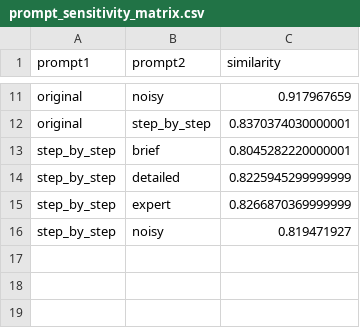
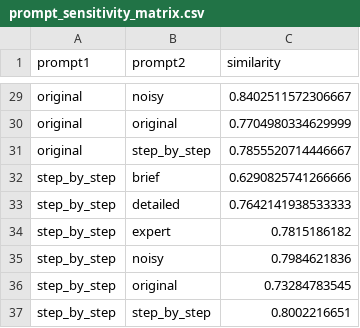
Before and after one commit to Nishant840/llm-stability-analyzer, a CSV file: analysis/prompt_sensitivity_matrix.csv, drawn as a sheet; only a part is shown, gaps mark what is left out; addresses are those after the commit; the diff covers the shown part only; the diff names each change by its address in the sheet, - before the commit and + after, or states it on an @@ line.

```diff
--- a/analysis/prompt_sensitivity_matrix.csv
+++ b/analysis/prompt_sensitivity_matrix.csv
-C29 (similarity): 0.917967659
+C29 (similarity): 0.8402511572306667
+row 30: original | original | 0.7704980334629999
-C31 (similarity): 0.8370374030000001
+C31 (similarity): 0.7855520714446667
-C32 (similarity): 0.8045282220000001
+C32 (similarity): 0.6290825741266666
-C33 (similarity): 0.8225945299999999
+C33 (similarity): 0.7642141938533333
-C34 (similarity): 0.8266870369999999
+C34 (similarity): 0.7815186182
-C35 (similarity): 0.819471927
+C35 (similarity): 0.7984621836
+row 36: step_by_step | original | 0.73284783545
+row 37: step_by_step | step_by_step | 0.8002216651
```
Also changed, not shown: 18 added rows and 9 edited cells elsewhere in this file, analysis/final_evaluation.csv, analysis/final_results.csv, 13 other files.
